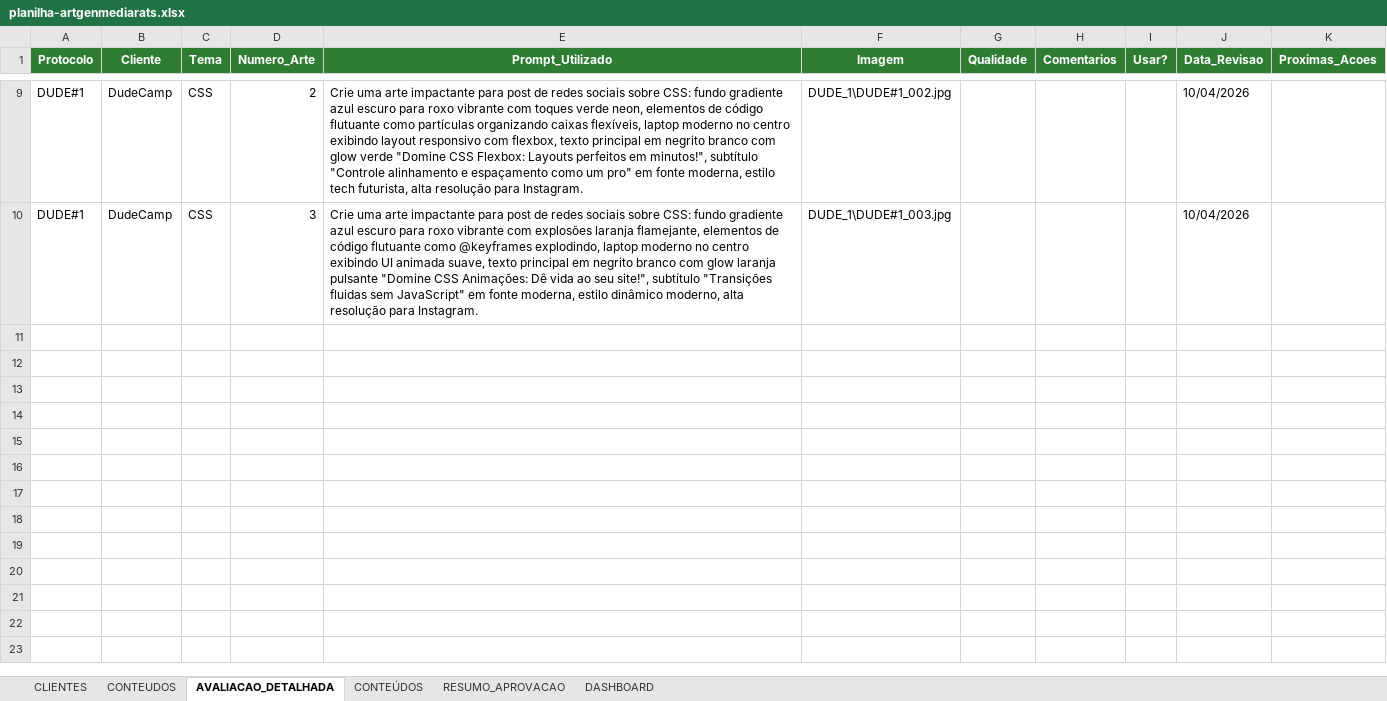
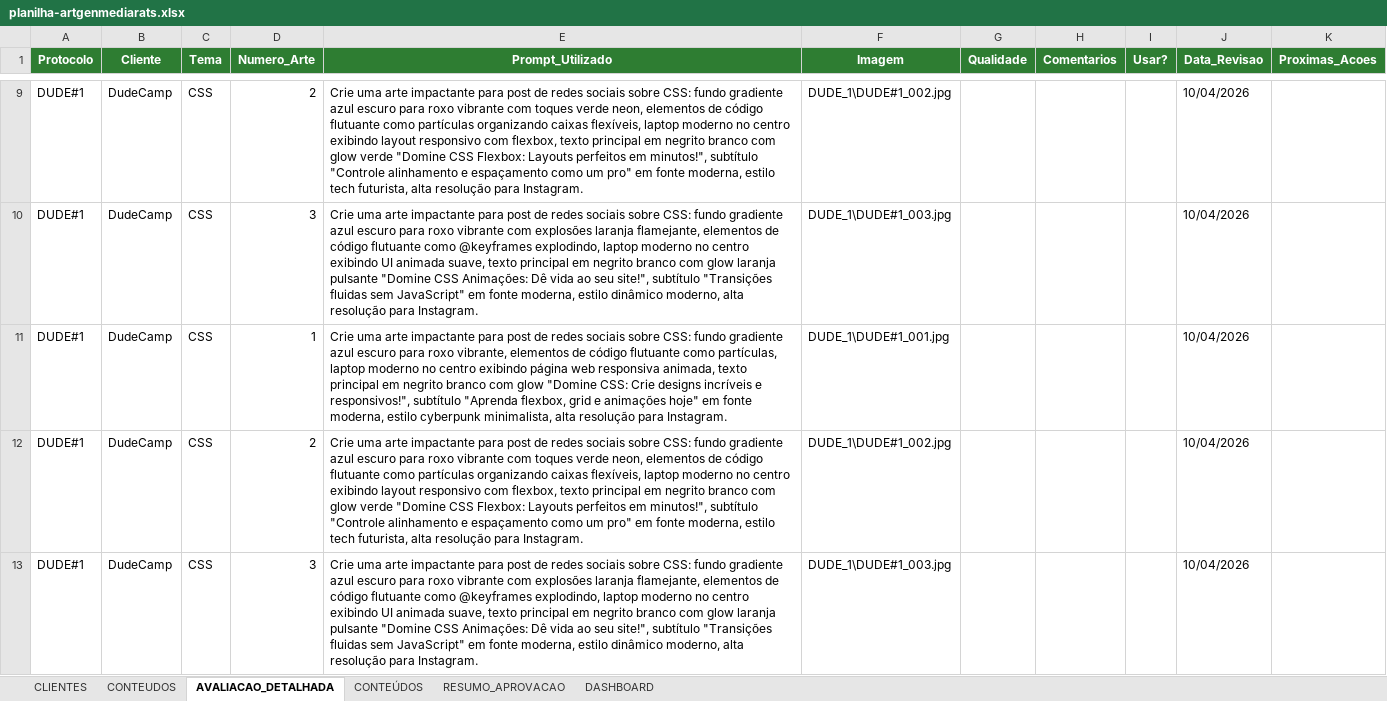
Before and after one commit to eduardocoimbramag/mediarats-artgen, an Excel workbook: planilha/planilha-artgenmediarats.xlsx, sheet AVALIACAO_DETALHADA, drawn as a sheet; only a part is shown, gaps mark what is left out; values as stored, in another font and other column widths than the file's, no borders; the diff names each change by its address in the sheet, - before the commit and + after, or states it on an @@ line.

```diff
--- a/planilha/planilha-artgenmediarats.xlsx (sheet AVALIACAO_DETALHADA)
+++ b/planilha/planilha-artgenmediarats.xlsx (sheet AVALIACAO_DETALHADA)
+row 11: DUDE#1 | DudeCamp | CSS | 1 | Crie uma arte impactante para post de redes sociais sobre CSS: fundo gradiente azul escuro para roxo vibrante, elementos de código flutuante como partículas, laptop moderno no centro exibindo página web responsiva animada, texto principal em negrito branco com glow "Domine CSS: Crie designs incríveis e responsivos!", subtítulo "Aprenda flexbox, grid e animações hoje" em fonte moderna, estilo cyberpunk minimalista, alta resolução para Instagram. | DUDE_1\DUDE#1_001.jpg |  |  |  | 10/04/2026
+row 12: DUDE#1 | DudeCamp | CSS | 2 | Crie uma arte impactante para post de redes sociais sobre CSS: fundo gradiente azul escuro para roxo vibrante com toques verde neon, elementos de código flutuante como partículas organizando caixas flexíveis, laptop moderno no centro exibindo layout responsivo com flexbox, texto principal em negrito branco com glow verde "Domine CSS Flexbox: Layouts perfeitos em minutos!", subtítulo "Controle alinhamento e espaçamento como um pro" em fonte moderna, estilo tech futurista, alta resolução para Instagram. | DUDE_1\DUDE#1_002.jpg |  |  |  | 10/04/2026
+row 13: DUDE#1 | DudeCamp | CSS | 3 | Crie uma arte impactante para post de redes sociais sobre CSS: fundo gradiente azul escuro para roxo vibrante com explosões laranja flamejante, elementos de código flutuante como @keyframes explodindo, laptop moderno no centro exibindo UI animada suave, texto principal em negrito branco com glow laranja pulsante "Domine CSS Animações: Dê vida ao seu site!", subtítulo "Transições fluidas sem JavaScript" em fonte moderna, estilo dinâmico moderno, alta resolução para Instagram. | DUDE_1\DUDE#1_003.jpg |  |  |  | 10/04/2026
```
Also changed, not shown: sheet CONTEUDOS, 15 other files.
